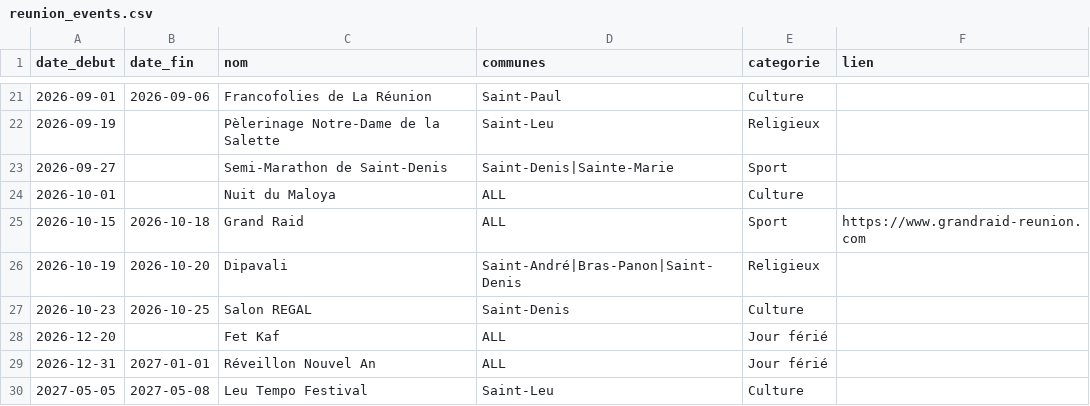
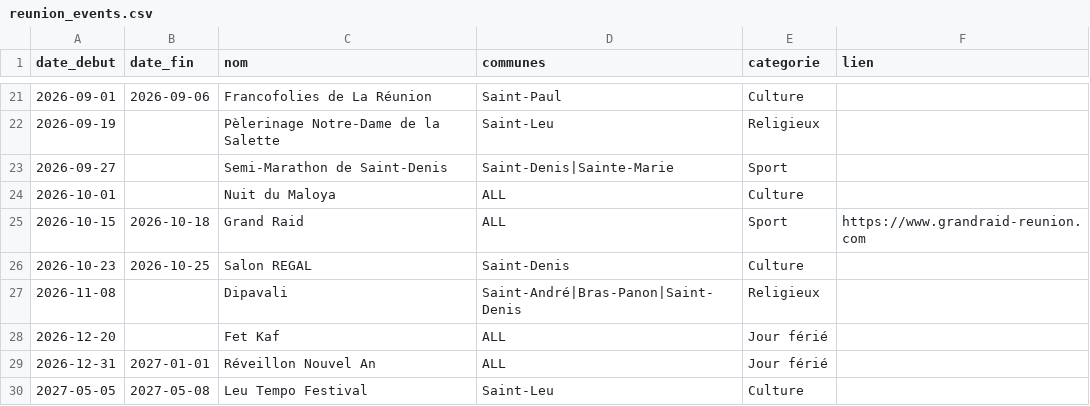
Before and after one commit to axelearning/reunion-events, a CSV file: reunion_events.csv, drawn as a sheet; only a part is shown, gaps mark what is left out; removed rows and columns are numbered as before the commit, all else as after; the diff names each change by its address in the sheet, - before the commit and + after, or states it on an @@ line.

```diff
--- a/reunion_events.csv
+++ b/reunion_events.csv
-row 26: 2026-10-19 | 2026-10-20 | Dipavali | Saint-André|Bras-Panon|Saint-Denis | Religieux
+row 27: 2026-11-08 |  | Dipavali | Saint-André|Bras-Panon|Saint-Denis | Religieux
```
